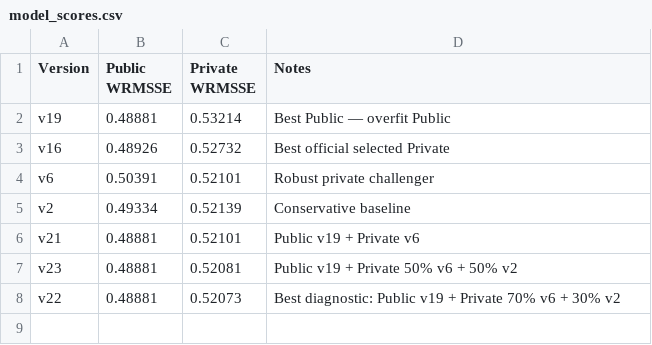
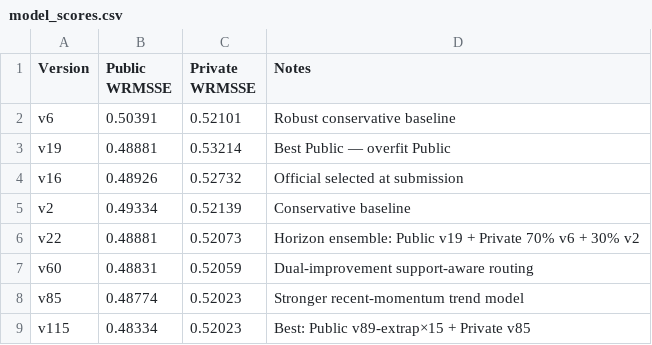
Before and after one commit to ntmphuong205/SKU-Management, a CSV file: data/model_scores.csv, drawn as a sheet.

```diff
--- a/data/model_scores.csv
+++ b/data/model_scores.csv
@@ -1,8 +1,9 @@
 Version,Public WRMSSE,Private WRMSSE,Notes
+v6,0.50391,0.52101,Robust conservative baseline
 v19,0.48881,0.53214,Best Public — overfit Public
-v16,0.48926,0.52732,Best official selected Private
-v6,0.50391,0.52101,Robust private challenger
+v16,0.48926,0.52732,Official selected at submission
 v2,0.49334,0.52139,Conservative baseline
-v21,0.48881,0.52101,Public v19 + Private v6
-v23,0.48881,0.52081,Public v19 + Private 50% v6 + 50% v2
-v22,0.48881,0.52073,Best diagnostic: Public v19 + Private 70% v6 + 30% v2
+v22,0.48881,0.52073,Horizon ensemble: Public v19 + Private 70% v6 + 30% v2
+v60,0.48831,0.52059,Dual-improvement support-aware routing
+v85,0.48774,0.52023,Stronger recent-momentum trend model
+v115,0.48334,0.52023,Best: Public v89-extrap×15 + Private v85
```
Also changed, not shown: 32 other files.
